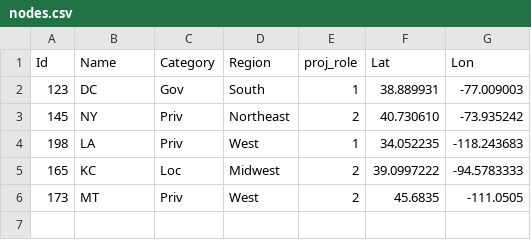
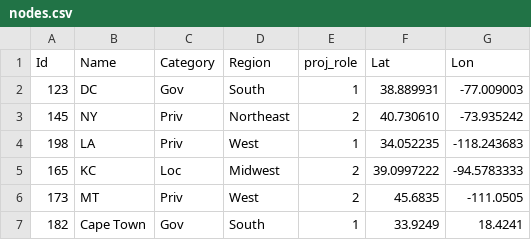
Before and after one commit to ZuqhameSkosana/csc_project_3, a CSV file: nodes.csv, drawn as a sheet; the diff names each change by its address in the sheet, - before the commit and + after, or states it on an @@ line.

Commit message:
Update nodes.csv

```diff
--- a/nodes.csv
+++ b/nodes.csv
+row 7: 182 | Cape Town | Gov | South | 1 | 33.9249 | 18.4241
```
